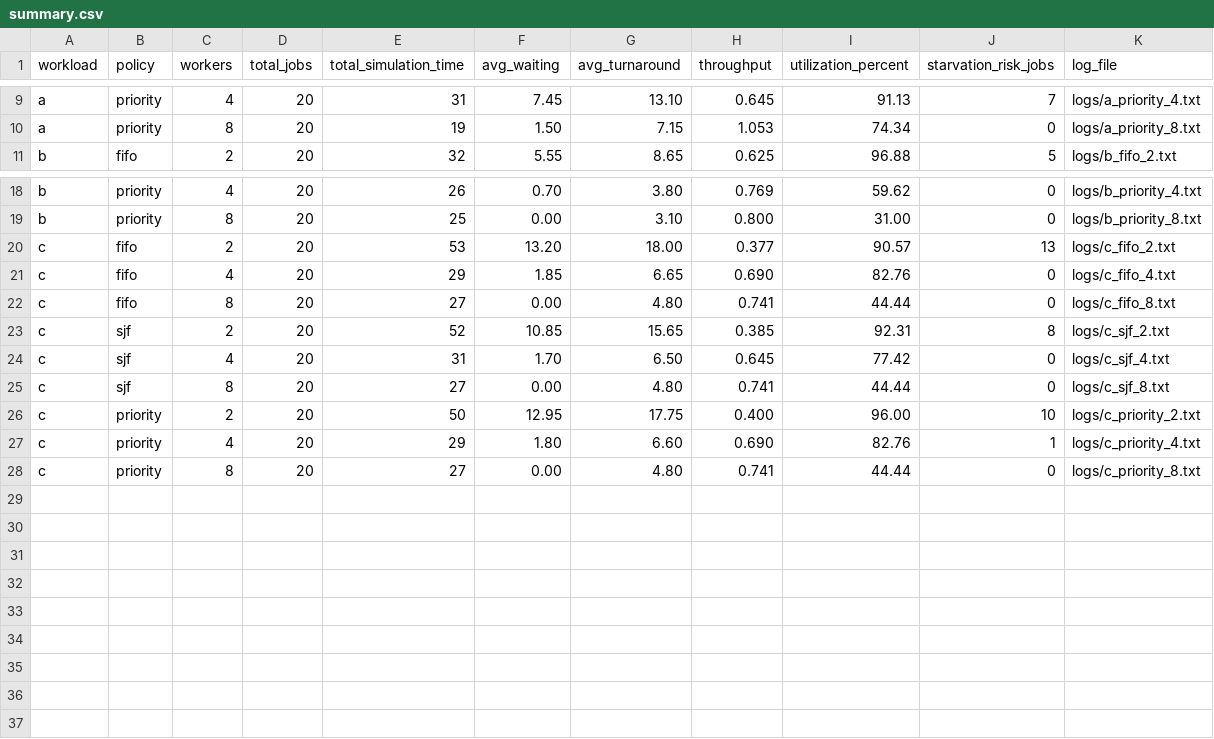
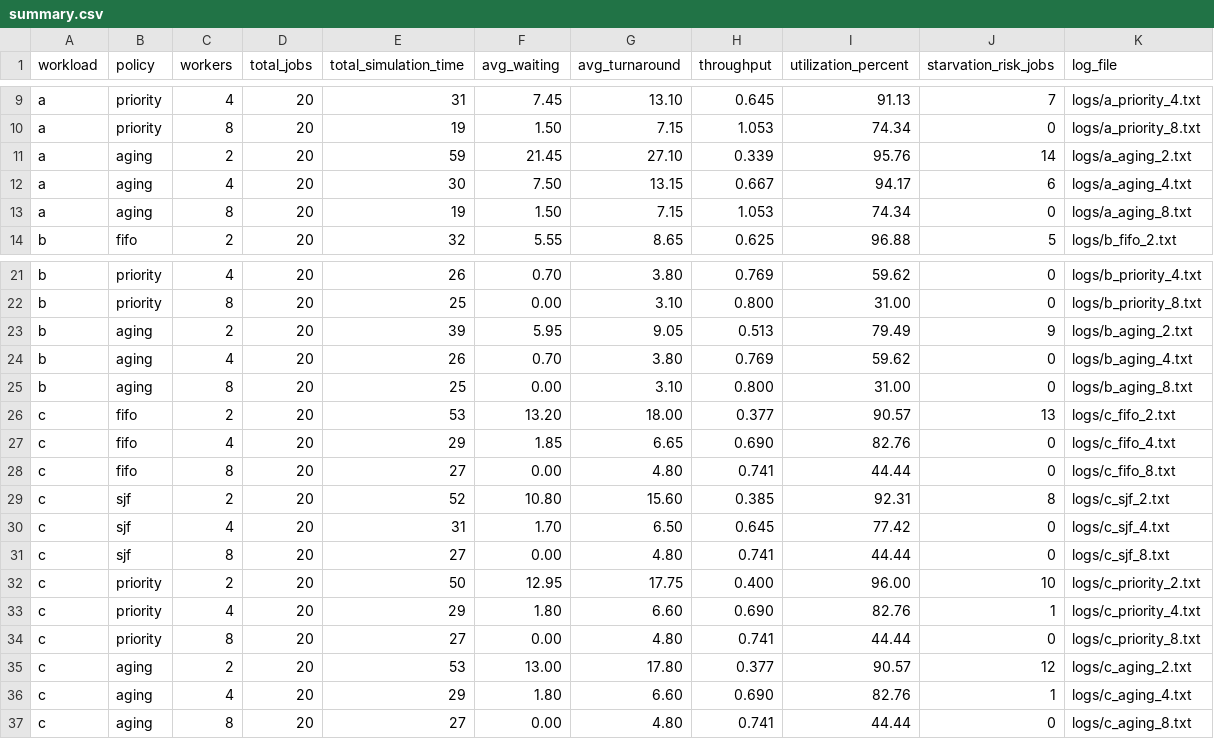
Before and after one commit to 5vibecoderhcmut/week_4_lab_OS, a CSV file: results/summary.csv, drawn as a sheet; only a part is shown, gaps mark what is left out.

Commit message:
Include aging policy in results and charts

```diff
--- a/results/summary.csv
+++ b/results/summary.csv
@@ -10,2 +10,5 @@ a,priority,4,20,31,7.45,13.10,0.645,91.13,7,logs/a_priority_4.txt
 a,priority,8,20,19,1.50,7.15,1.053,74.34,0,logs/a_priority_8.txt
+a,aging,2,20,59,21.45,27.10,0.339,95.76,14,logs/a_aging_2.txt
+a,aging,4,20,30,7.50,13.15,0.667,94.17,6,logs/a_aging_4.txt
+a,aging,8,20,19,1.50,7.15,1.053,74.34,0,logs/a_aging_8.txt
 b,fifo,2,20,32,5.55,8.65,0.625,96.88,5,logs/b_fifo_2.txt
@@ -19,2 +22,5 @@ b,priority,4,20,26,0.70,3.80,0.769,59.62,0,logs/b_priority_4.txt
 b,priority,8,20,25,0.00,3.10,0.800,31.00,0,logs/b_priority_8.txt
+b,aging,2,20,39,5.95,9.05,0.513,79.49,9,logs/b_aging_2.txt
+b,aging,4,20,26,0.70,3.80,0.769,59.62,0,logs/b_aging_4.txt
+b,aging,8,20,25,0.00,3.10,0.800,31.00,0,logs/b_aging_8.txt
 c,fifo,2,20,53,13.20,18.00,0.377,90.57,13,logs/c_fifo_2.txt
@@ -22,3 +28,3 @@ c,fifo,4,20,29,1.85,6.65,0.690,82.76,0,logs/c_fifo_4.txt
 c,fifo,8,20,27,0.00,4.80,0.741,44.44,0,logs/c_fifo_8.txt
-c,sjf,2,20,52,10.85,15.65,0.385,92.31,8,logs/c_sjf_2.txt
+c,sjf,2,20,52,10.80,15.60,0.385,92.31,8,logs/c_sjf_2.txt
 c,sjf,4,20,31,1.70,6.50,0.645,77.42,0,logs/c_sjf_4.txt
@@ -28 +34,4 @@ c,priority,4,20,29,1.80,6.60,0.690,82.76,1,logs/c_priority_4.txt
 c,priority,8,20,27,0.00,4.80,0.741,44.44,0,logs/c_priority_8.txt
+c,aging,2,20,53,13.00,17.80,0.377,90.57,12,logs/c_aging_2.txt
+c,aging,4,20,29,1.80,6.60,0.690,82.76,1,logs/c_aging_4.txt
+c,aging,8,20,27,0.00,4.80,0.741,44.44,0,logs/c_aging_8.txt
```
Also changed, not shown: results/comparison_4_workers.csv, 43 other files.
